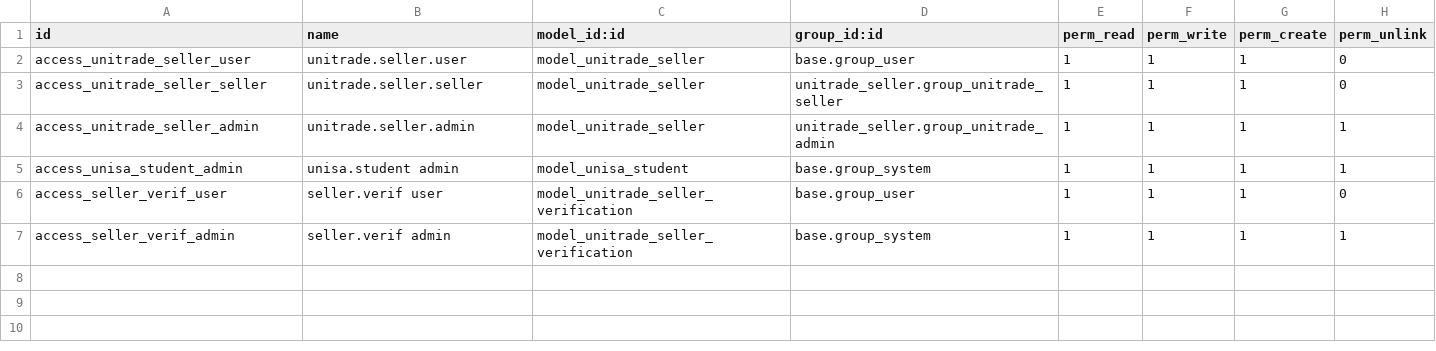
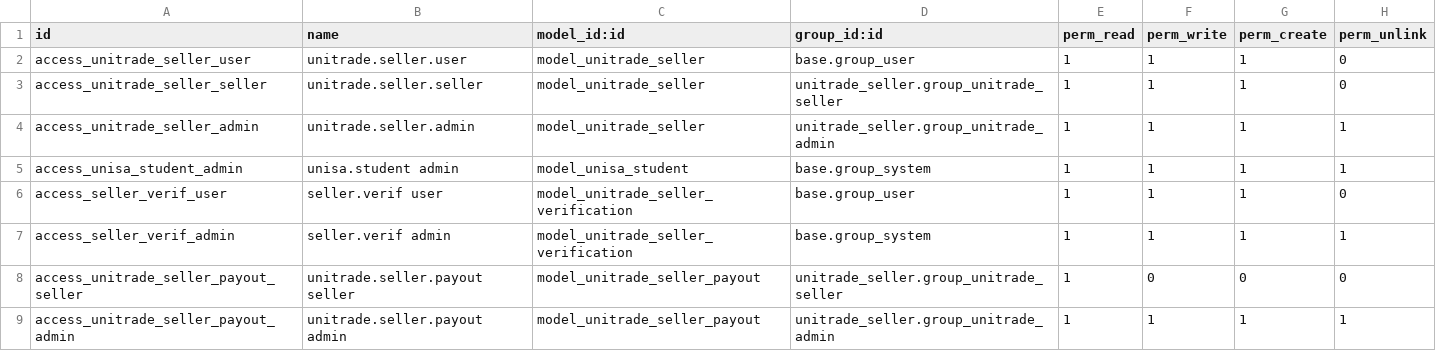
Before and after one commit to Rezkydesyafa/Unitrade-Oddo, a CSV file: unitrade_seller/security/ir.model.access.csv, drawn as a sheet; the diff names each change by its address in the sheet, - before the commit and + after, or states it on an @@ line.

Commit message:
feat(seller): tambah payout, refund, order/product detail, handoff upload, dan redesign UI

```diff
--- a/unitrade_seller/security/ir.model.access.csv
+++ b/unitrade_seller/security/ir.model.access.csv
+row 8: access_unitrade_seller_payout_seller | unitrade.seller.payout seller | model_unitrade_seller_payout | unitrade_seller.group_unitrade_seller | 1 | 0 | 0 | 0
+row 9: access_unitrade_seller_payout_admin | unitrade.seller.payout admin | model_unitrade_seller_payout | unitrade_seller.group_unitrade_admin | 1 | 1 | 1 | 1
```
Also changed, not shown: 36 other files.
